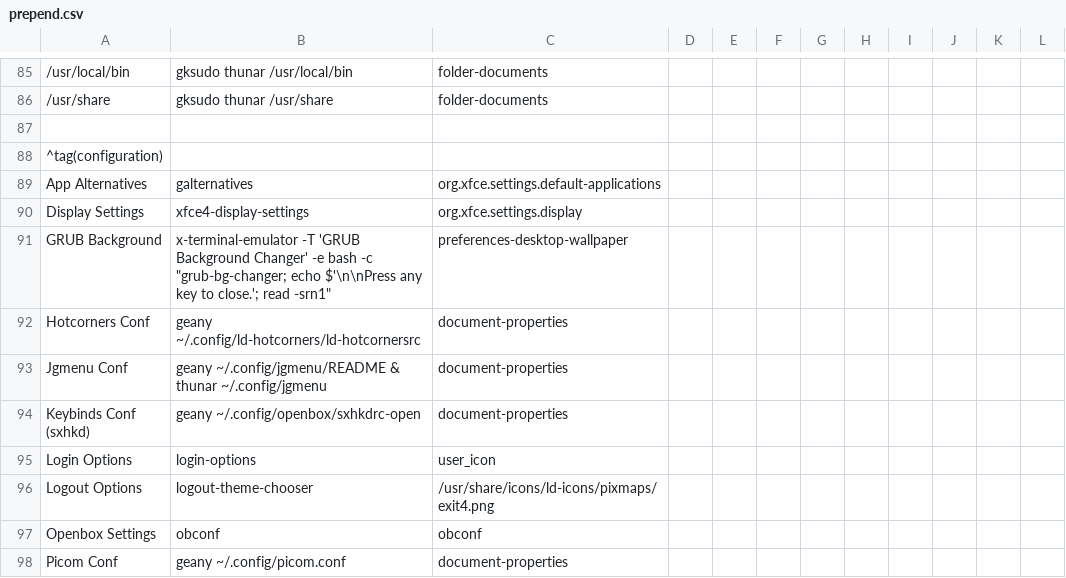
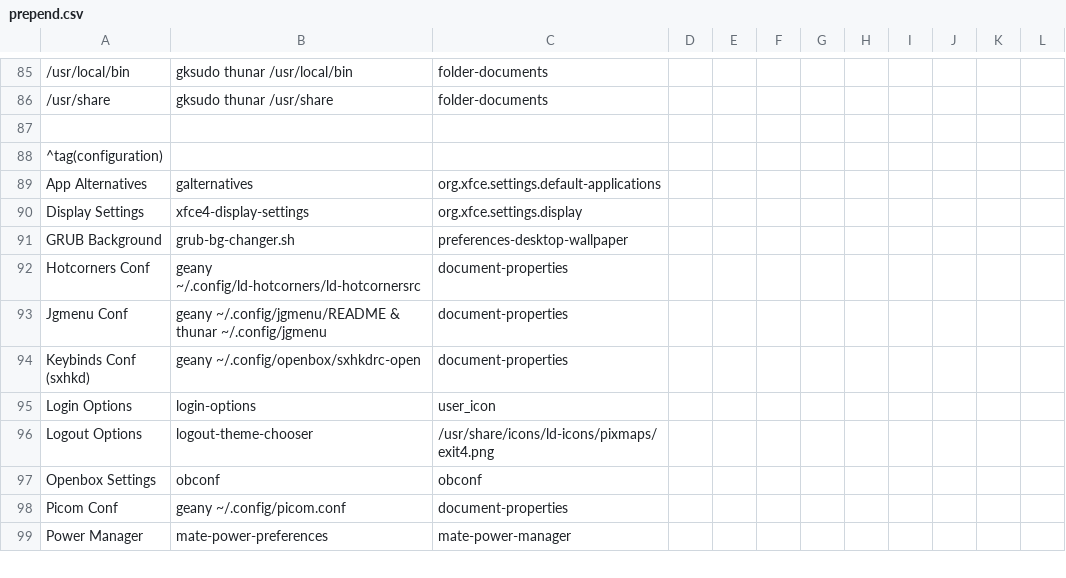
Before and after one commit to sleekmason/Lilidog-Trixie, a CSV file: config/includes.chroot_after_packages/etc/skel/.config/jgmenu/prepend.csv, drawn as a sheet; only a part is shown, gaps mark what is left out; the shorter side is filled out with more unchanged rows; the diff names each change by its address in the sheet, - before the commit and + after, or states it on an @@ line.

Commit message:
Changed GRUB BG changer to an easier format with better control. - Adjusted wallpaper setter feh text for title.

```diff
--- a/config/includes.chroot_after_packages/etc/skel/.config/jgmenu/prepend.csv
+++ b/config/includes.chroot_after_packages/etc/skel/.config/jgmenu/prepend.csv
-B91: x-terminal-emulator -T 'GRUB Background Changer' -e bash -c "grub-bg-changer; echo $'\n\nPress any key to close.'; read -srn1"
+B91: grub-bg-changer.sh
```
Also changed, not shown: 15 other files.
